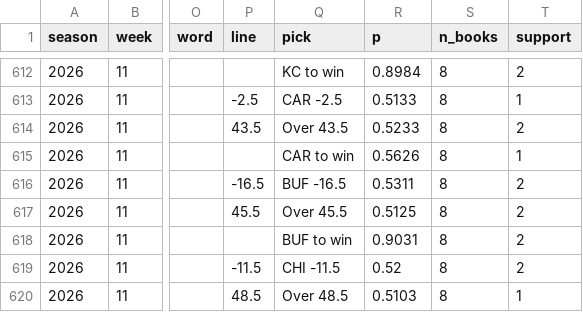
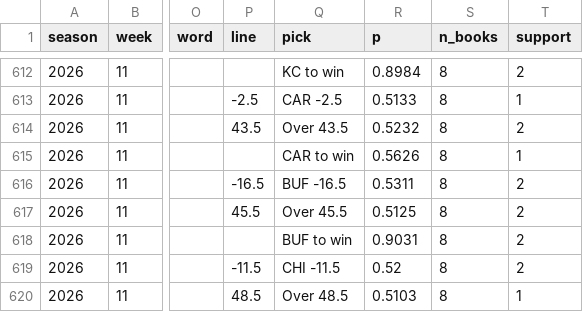
Before and after one commit to NeelW-eng/nfl-model, a CSV file: data/picks_underdog.csv, drawn as a sheet; only a part is shown, gaps mark what is left out; the diff names each change by its address in the sheet, - before the commit and + after, or states it on an @@ line.

```diff
--- a/data/picks_underdog.csv
+++ b/data/picks_underdog.csv
-R614 (p): 0.5233
+R614 (p): 0.5232
```
Also changed, not shown: 5 other files.
